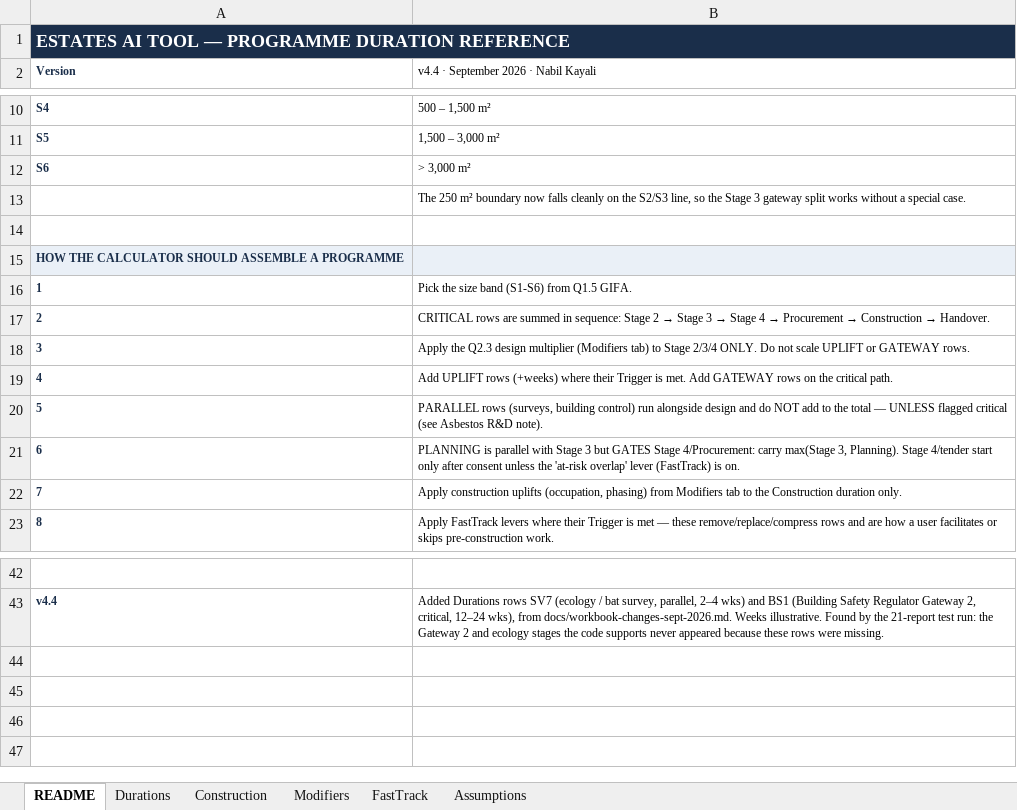
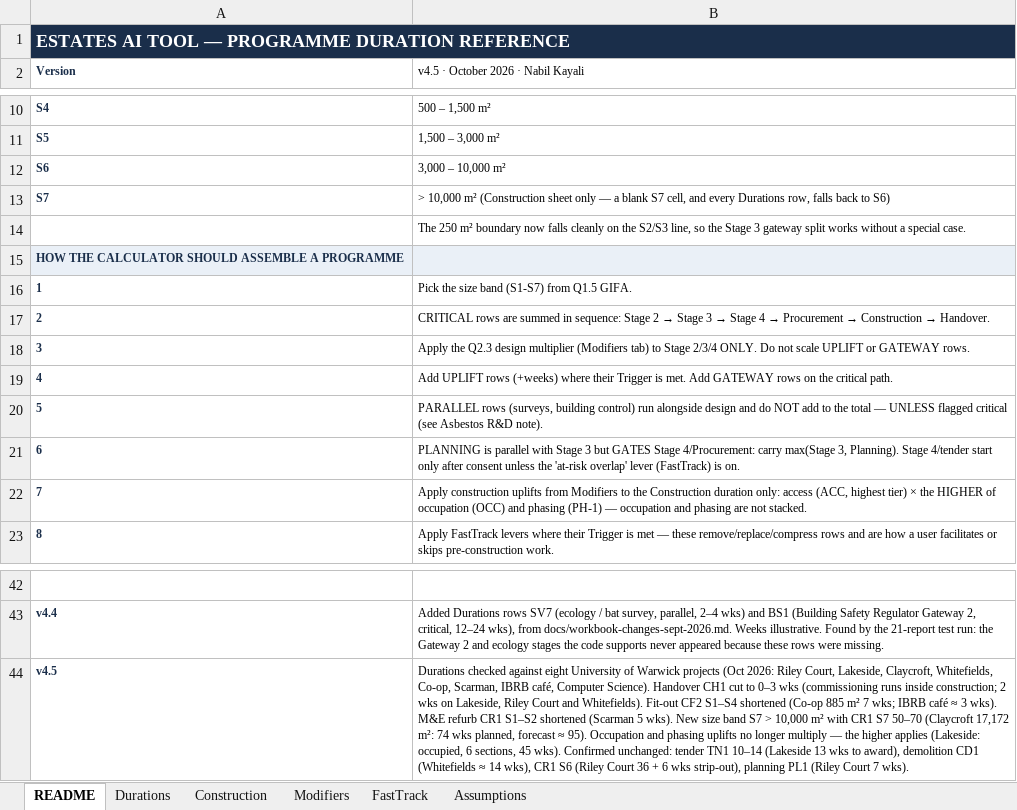
Before and after one commit to MNKayali/estates-ai-tool, an Excel workbook: Estates_AI_Programme_v4_3.xlsx, sheet README, drawn as a sheet; only a part is shown, gaps mark what is left out; values as stored, in another font and other column widths than the file's, no borders; removed rows and columns are numbered as before the commit, all else as after; the diff names each change by its address in the sheet, - before the commit and + after, or states it on an @@ line.

```diff
--- a/Estates_AI_Programme_v4_3.xlsx (sheet README)
+++ b/Estates_AI_Programme_v4_3.xlsx (sheet README)
-B2: v4.4 · September 2026 · Nabil Kayali
+B2: v4.5 · October 2026 · Nabil Kayali
-B12: > 3,000 m²
+B12: 3,000 – 10,000 m²
+row 13: S7 | > 10,000 m² (Construction sheet only — a blank S7 cell, and every Durations row, falls back to S6)
@@ column A (Version) renumbered in row 15 @@
-A15:B15 fill: none
+A15:B15 fill: #EAF0F7
-row 15: HOW THE CALCULATOR SHOULD ASSEMBLE A PROGRAMME
-B16: Pick the size band (S1-S6) from Q1.5 GIFA.
+B16: Pick the size band (S1-S7) from Q1.5 GIFA.
-B22: …construction uplifts (occupation, phasing) from Modifiers tab to the Construction duration only.
+B22: …construction uplifts from Modifiers to the Construction duration only: access (ACC, highest tier) × the HIGHER of occupation (OCC) and phasing (PH-1) — occupation and phasing are not stacked.
+row 44: v4.5 | Durations checked against eight University of Warwick projects (Oct 2026: Riley Court, Lakeside, Claycroft, Whitefields, Co-op, Scarman, IBRB café, Computer Science). Handover CH1 cut to 0–3 wks (commissioning runs inside construction; 2 wks on Lakeside, Riley Court and Whitefields). Fit-out CF2 S1–S4 shortened (Co-op 885 m² 7 wks; IBRB café ≈ 3 wks). M&E refurb CR1 S1–S2 shortened (Scarman 5 wks). New size band S7 > 10,000 m² with CR1 S7 50–70 (Claycroft 17,172 m²: 74 wks planned, forecast ≈ 95). Occupation and phasing uplifts no longer multiply — the higher applies (Lakeside: occupied, 6 sections, 45 wks). Confirmed unchanged: tender TN1 10–14 (Lakeside 13 wks to award), demolition CD1 (Whitefields ≈ 14 wks), CR1 S6 (Riley Court 36 + 6 wks strip-out), planning PL1 (Riley Court 7 wks).
```
Also changed, not shown: sheet Construction, sheet Modifiers, 6 other files.
